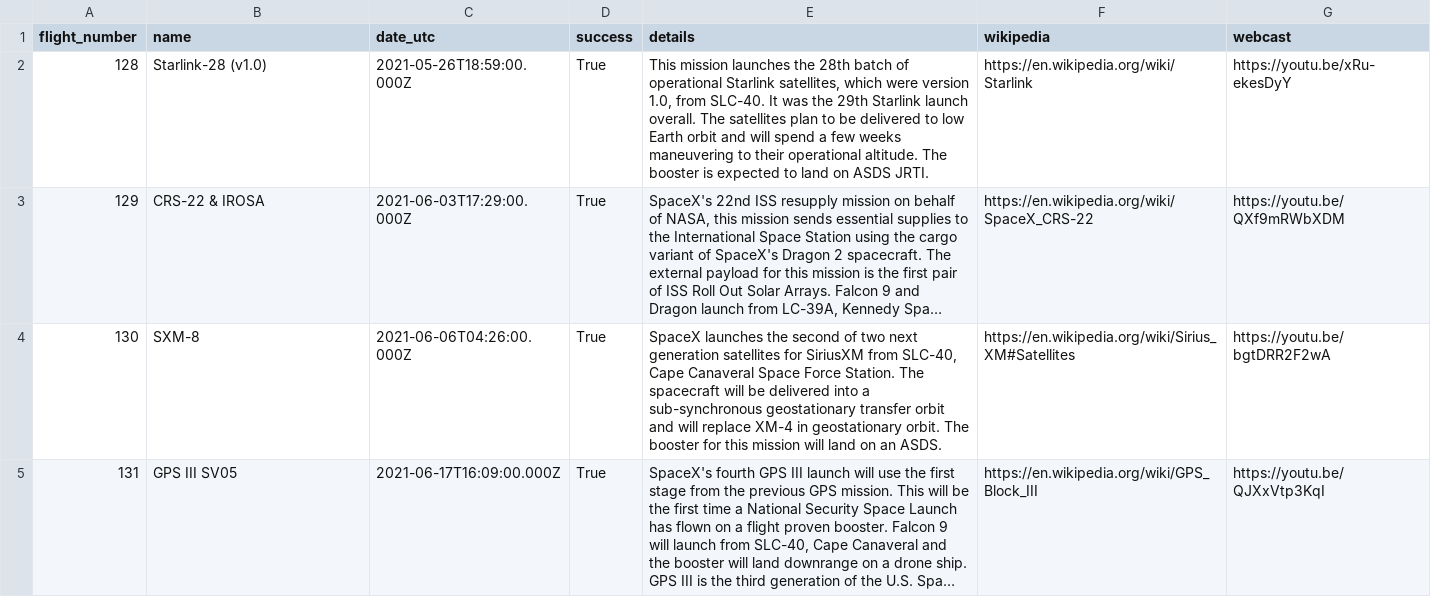
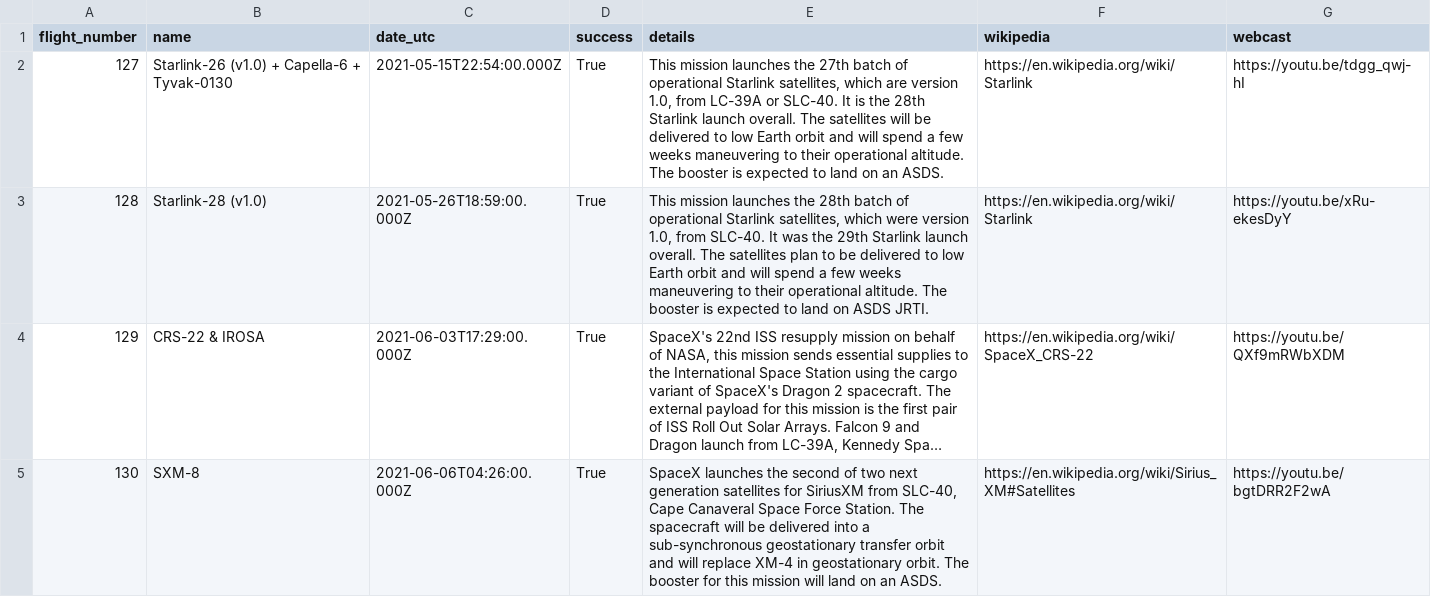
Before and after one commit to thinkervis/free-api-data-science-edu, a CSV file: data/spacex_launches.csv, drawn as a sheet; only a part is shown; the shorter side is filled out with more unchanged rows; long unchanged cells end in …; the diff names each change by its address in the sheet, - before the commit and + after, or states it on an @@ line.

```diff
--- a/data/spacex_launches.csv
+++ b/data/spacex_launches.csv
+row 2: 127 | Starlink-26 (v1.0) + Capella-6 + Tyvak-0130 | 2021-05-15T22:54:00.000Z | True | This mission launches the 27th batch of operational Starlink satellites, which are version 1.0, from LC-39A or SLC-40. It is the 28th Starlink launch overall. The satellites will be delivered to low Earth orbit and will spend a few weeks maneuvering to their operational altitude. The booster is expected to land on an ASDS. | https://en.wikipedia.org/wiki/Starlink | https://youtu.be/tdgg_qwj-hI
```
Also changed, not shown: data/frankfurter_usd_krw_daily.csv, data/nager_korea_public_holidays.csv, 30 other files.
